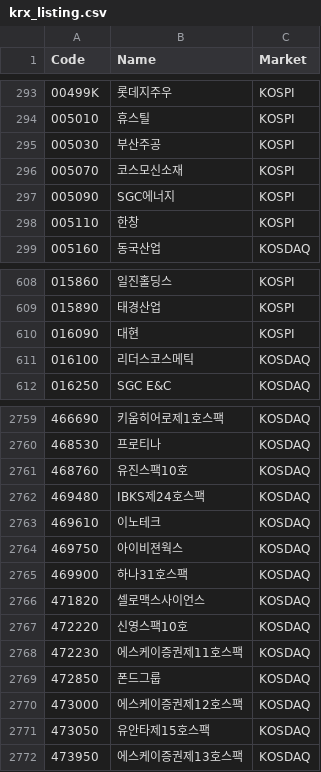
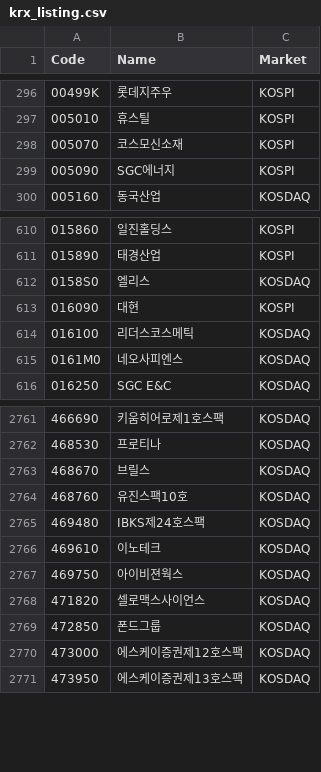
Before and after one commit to shinkiyeol9814-droid/stockapp, a CSV file: data/listing/krx_listing.csv, drawn as a sheet; only a part is shown, gaps mark what is left out; the diff covers the shown part only.

```diff
--- a/data/listing/krx_listing.csv
+++ b/data/listing/krx_listing.csv
@@ -294,6 +297,4 @@ Code,Name,Market
 005010,휴스틸,KOSPI
-005030,부산주공,KOSPI
 005070,코스모신소재,KOSPI
 005090,SGC에너지,KOSPI
-005110,한창,KOSPI
 005160,동국산업,KOSDAQ
@@ -609,4 +611,6 @@ Code,Name,Market
 015890,태경산업,KOSPI
+0158S0,엘리스,KOSDAQ
 016090,대현,KOSPI
 016100,리더스코스메틱,KOSDAQ
+0161M0,네오사피엔스,KOSDAQ
 016250,SGC E&C,KOSDAQ
@@ -2760,2 +2762,3 @@ Code,Name,Market
 468530,프로티나,KOSDAQ
+468670,브릴스,KOSDAQ
 468760,유진스팩10호,KOSDAQ
@@ -2764,9 +2767,5 @@ Code,Name,Market
 469750,아이비젼웍스,KOSDAQ
-469900,하나31호스팩,KOSDAQ
 471820,셀로맥스사이언스,KOSDAQ
-472220,신영스팩10호,KOSDAQ
-472230,에스케이증권제11호스팩,KOSDAQ
 472850,폰드그룹,KOSDAQ
 473000,에스케이증권제12호스팩,KOSDAQ
-473050,유안타제15호스팩,KOSDAQ
 473950,에스케이증권제13호스팩,KOSDAQ
```
Also changed, not shown: 16 added rows, 13 removed rows and 12 edited cells elsewhere in this file, data/listing/krx_industry.csv, 7 other files.
